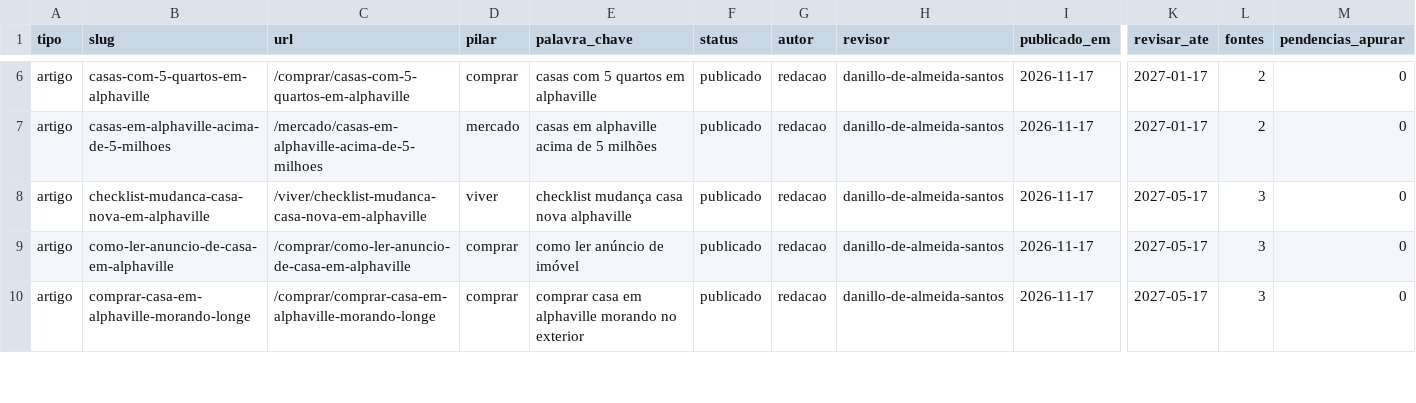
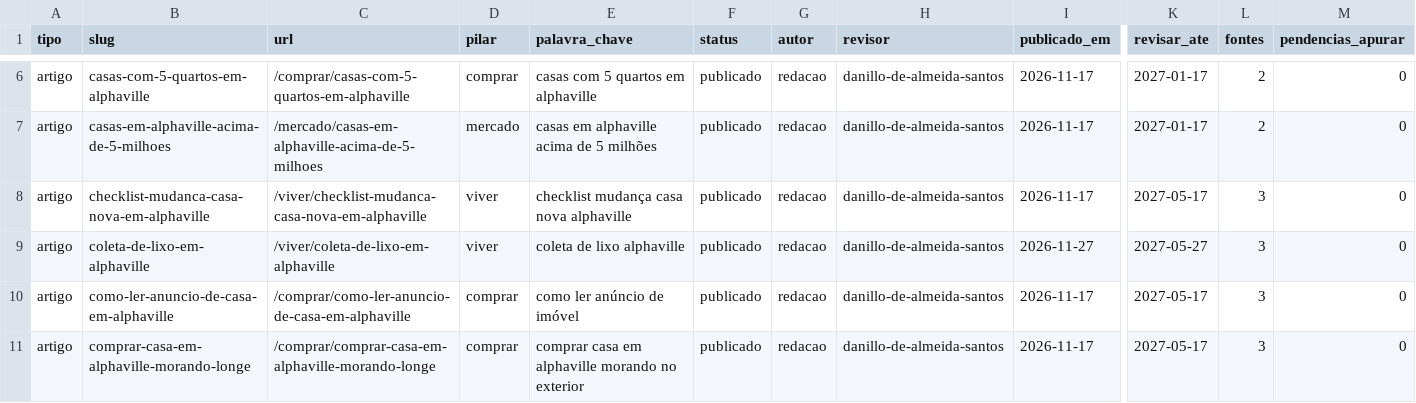
Before and after one commit to danillo-alphaDL/guia-viver-em-alphaville, a CSV file: content/inventario.csv, drawn as a sheet; only a part is shown, gaps mark what is left out; rows hold the shown columns only; the diff names each change by its address in the sheet, - before the commit and + after, or states it on an @@ line.

```diff
--- a/content/inventario.csv
+++ b/content/inventario.csv
+row 9: artigo | coleta-de-lixo-em-alphaville | /viver/coleta-de-lixo-em-alphaville | viver | coleta de lixo alphaville | publicado | redacao | danillo-de-almeida-santos | 2026-11-27 | 2027-05-27 | 3 | 0
```
Also changed, not shown: 1 other file.
